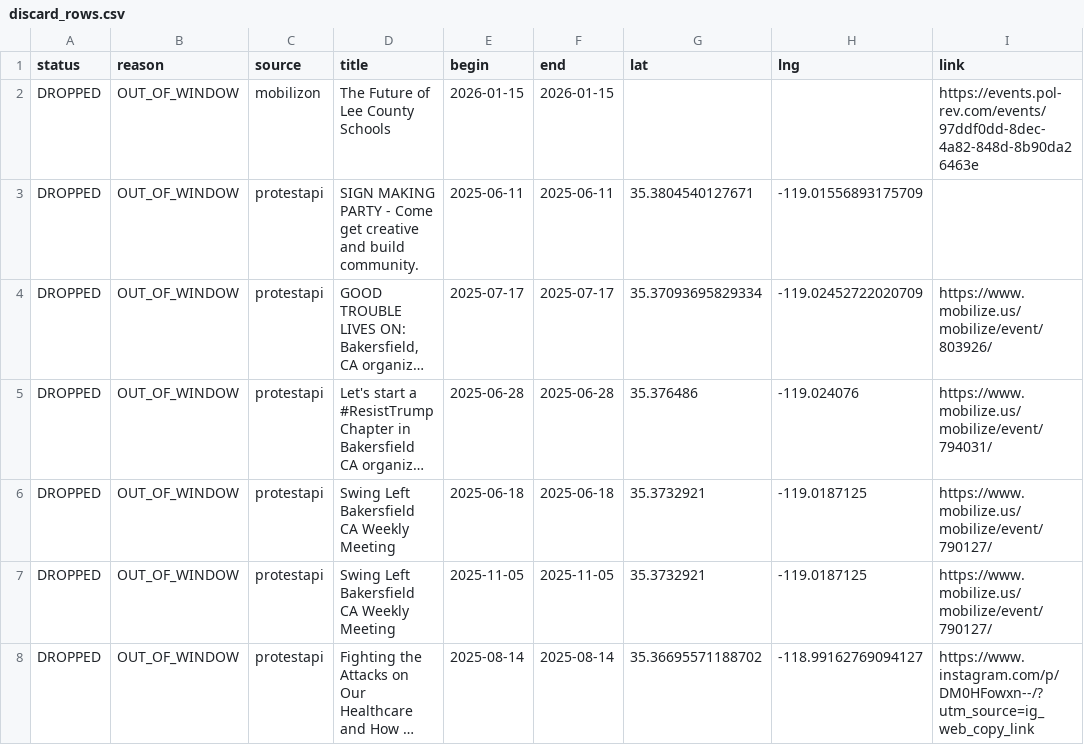
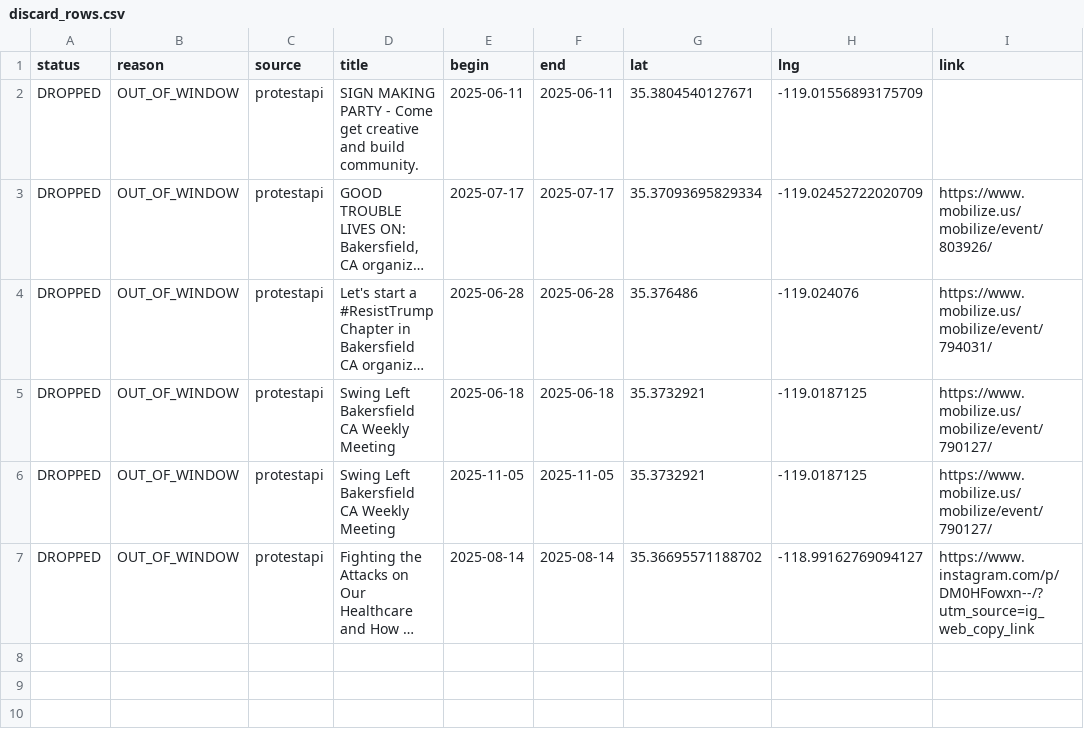
Before and after one commit to ConcernedCitizen2025/Project2025-Assistant, a CSV file: assets/data/discard_rows.csv, drawn as a sheet; long unchanged cells end in ….

```diff
--- a/assets/data/discard_rows.csv
+++ b/assets/data/discard_rows.csv
@@ -1,3 +1,2 @@
 status,reason,source,title,begin,end,lat,lng,link
-"DROPPED","OUT_OF_WINDOW","mobilizon","The Future of Lee County Schools","2026-01-15","2026-01-15","","","https://events.pol-rev.com/events/97ddf0dd-8dec-4a82-848d-8b90da26463e"
 "DROPPED","OUT_OF_WINDOW","protestapi","SIGN MAKING PARTY - Come get creative and build community.","2025-06-11","2025-06-11","35.3804540127671","-119.01556893175709",""
```
Also changed, not shown: 13 other files.
